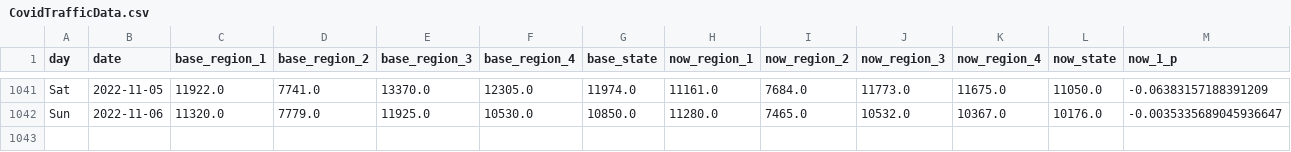
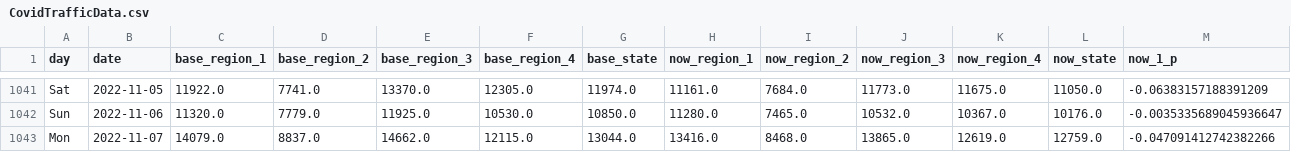
Before and after one commit to Gys19/privateData, a CSV file: CovidTrafficData.csv, drawn as a sheet; only a part is shown, gaps mark what is left out; rows hold the shown columns only; the diff names each change by its address in the sheet, - before the commit and + after, or states it on an @@ line.

Commit message:
`date`

```diff
--- a/CovidTrafficData.csv
+++ b/CovidTrafficData.csv
+row 1043: Mon | 2022-11-07 | 14079.0 | 8837.0 | 14662.0 | 12115.0 | 13044.0 | 13416.0 | 8468.0 | 13865.0 | 12619.0 | 12759.0 | -0.047091412742382266
```
Also changed, not shown: Hourly2weeks.csv, datahealth.csv.
